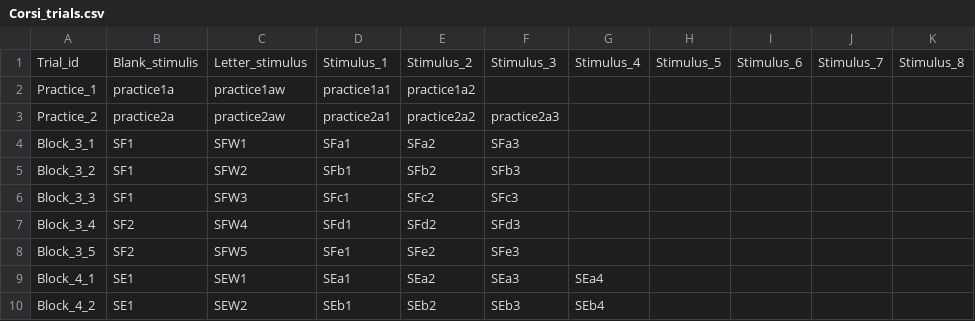
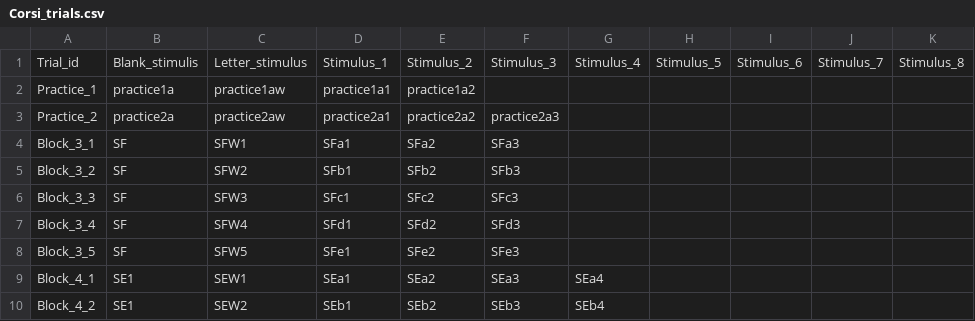
Before and after one commit to MPI-ExperimentGroup/ExperimentTemplate, a CSV file: AdaptiveVocabularyAssessmentModule/src/main/java/nl/mpi/tg/eg/frinex/adaptivevocabularyassessment/client/service/corsipool/Corsi_trials.csv, drawn as a sheet; only a part is shown; the diff names each change by its address in the sheet, - before the commit and + after, or states it on an @@ line.

Commit message:
changed generating corsi stimuli xml to obtain different labels for different stimuli

```diff
--- a/AdaptiveVocabularyAssessmentModule/src/main/java/nl/mpi/tg/eg/frinex/adaptivevocabularyassessment/client/service/corsipool/Corsi_trials.csv
+++ b/AdaptiveVocabularyAssessmentModule/src/main/java/nl/mpi/tg/eg/frinex/adaptivevocabularyassessment/client/service/corsipool/Corsi_trials.csv
-B4:B6: SF1
+B4:B6: SF
-B7:B8: SF2
+B7:B8: SF
```
Also changed, not shown: 1 other file.
